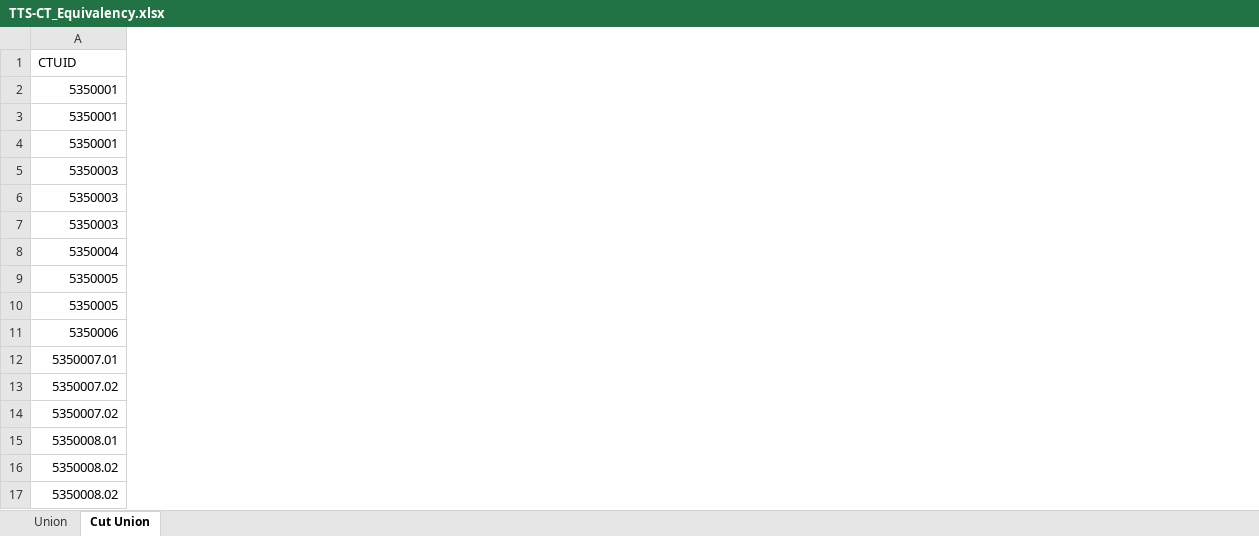
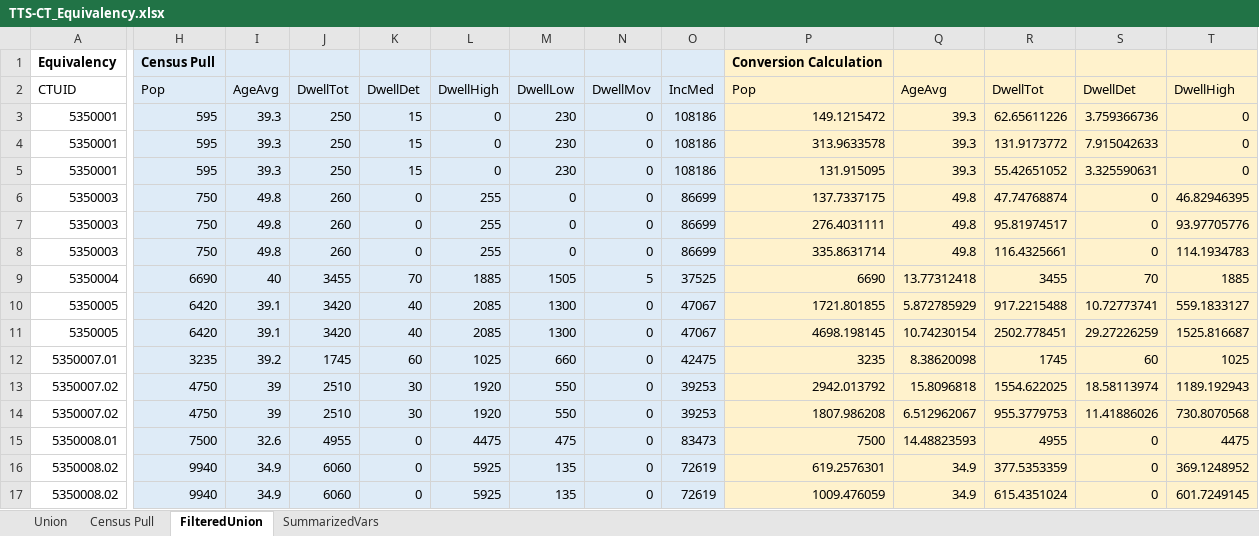
Before and after one commit to dolejarz/engsci_capstone_transport, an Excel workbook: Mapping_20171104/TTS-CT_Equivalency.xlsx, sheet FilteredUnion, drawn as a sheet; only a part is shown, gaps mark what is left out; values as stored, in another font and other column widths than the file's, no borders; removed rows and columns are numbered as before the commit, all else as after; rows hold the shown columns only; the diff covers the shown part only; the diff names each change by its address in the sheet, - before the commit and + after, or states it on an @@ line.

Commit message:
Calculated Final Census Variables in TTS Zones

```diff
--- a/Mapping_20171104/TTS-CT_Equivalency.xlsx (sheet FilteredUnion)
+++ b/Mapping_20171104/TTS-CT_Equivalency.xlsx (sheet FilteredUnion)
-sheet tab: Cut Union
+sheet tab: FilteredUnion
+sheet tab: Census Pull
+sheet tab: SummarizedVars
+column H, rows 2-17: Pop | 595 | 595 | 595 | 750 | 750 | 750 | 6690 | 6420 | 6420 | 3235 | 4750 | 4750 | 7500 | 9940 | 9940
+column I, rows 2-17: AgeAvg | 39.3 | 39.3 | 39.3 | 49.8 | 49.8 | 49.8 | 40 | 39.1 | 39.1 | 39.2 | 39 | 39 | 32.6 | 34.9 | 34.9
+column J, rows 2-17: DwellTot | 250 | 250 | 250 | 260 | 260 | 260 | 3455 | 3420 | 3420 | 1745 | 2510 | 2510 | 4955 | 6060 | 6060
+column K, rows 2-17: DwellDet | 15 | 15 | 15 | 0 | 0 | 0 | 70 | 40 | 40 | 60 | 30 | 30 | 0 | 0 | 0
+column L, rows 2-17: DwellHigh | 0 | 0 | 0 | 255 | 255 | 255 | 1885 | 2085 | 2085 | 1025 | 1920 | 1920 | 4475 | 5925 | 5925
+column M, rows 2-17: DwellLow | 230 | 230 | 230 | 0 | 0 | 0 | 1505 | 1300 | 1300 | 660 | 550 | 550 | 475 | 135 | 135
+column N, rows 2-17: DwellMov | 0 | 0 | 0 | 0 | 0 | 0 | 5 | 0 | 0 | 0 | 0 | 0 | 0 | 0 | 0
+column O, rows 2-17: IncMed | 108186 | 108186 | 108186 | 86699 | 86699 | 86699 | 37525 | 47067 | 47067 | 42475 | 39253 | 39253 | 83473 | 72619 | 72619
+column P, rows 2-17: Pop | 149.1215472 | 313.9633578 | 131.915095 | 137.7337175 | 276.4031111 | 335.8631714 | 6690 | 1721.801855 | 4698.198145 | 3235 | 2942.013792 | 1807.986208 | 7500 | 619.2576301 | 1009.476059
+column Q, rows 2-17: AgeAvg | 39.3 | 39.3 | 39.3 | 49.8 | 49.8 | 49.8 | 13.77312418 | 5.872785929 | 10.74230154 | 8.38620098 | 15.8096818 | 6.512962067 | 14.48823593 | 34.9 | 34.9
+column R, rows 2-17: DwellTot | 62.65611226 | 131.9173772 | 55.42651052 | 47.74768874 | 95.81974517 | 116.4325661 | 3455 | 917.2215488 | 2502.778451 | 1745 | 1554.622025 | 955.3779753 | 4955 | 377.5353359 | 615.4351024
+column S, rows 2-17: DwellDet | 3.759366736 | 7.915042633 | 3.325590631 | 0 | 0 | 0 | 70 | 10.72773741 | 29.27226259 | 60 | 18.58113974 | 11.41886026 | 0 | 0 | 0
+column T, rows 2-17: DwellHigh | 0 | 0 | 0 | 46.82946395 | 93.97705776 | 114.1934783 | 1885 | 559.1833127 | 1525.816687 | 1025 | 1189.192943 | 730.8070568 | 4475 | 369.1248952 | 601.7249145
+row 1: Equivalency | Census Pull |  |  |  |  |  |  |  | Conversion Calculation
-row 11: 5350006
```
Also changed, not shown: 4 added columns and 2 edited cells elsewhere in this sheet, formulas that keep their value, 1 other file.
